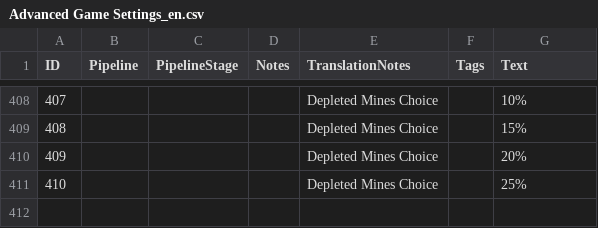
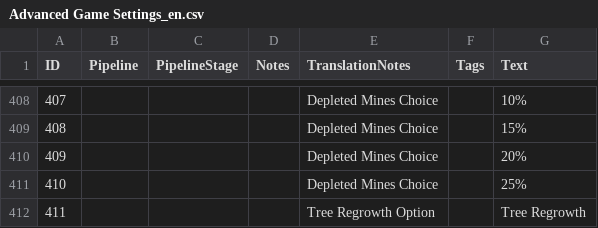
Before and after one commit to RasokMaxus/AOE4-AdvancedGameSettingsPlus, a CSV file: assets/locdb/Advanced Game Settings_en.csv, drawn as a sheet; only a part is shown, gaps mark what is left out; the diff covers the shown part only.

```diff
--- a/assets/locdb/Advanced Game Settings_en.csv
+++ b/assets/locdb/Advanced Game Settings_en.csv
@@ -411 +411,2 @@
 410,,,,Depleted Mines Choice,,25%
+411,,,,Tree Regrowth Option,,Tree Regrowth
```
Also changed, not shown: 1 added row and 1 edited cell elsewhere in this file, assets/locdb/Advanced Game Settings_cs.csv, assets/locdb/Advanced Game Settings_fr.csv, 8 other files.
